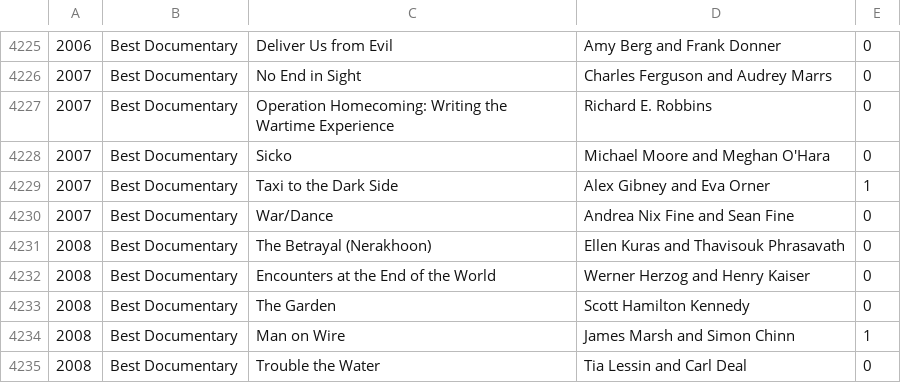
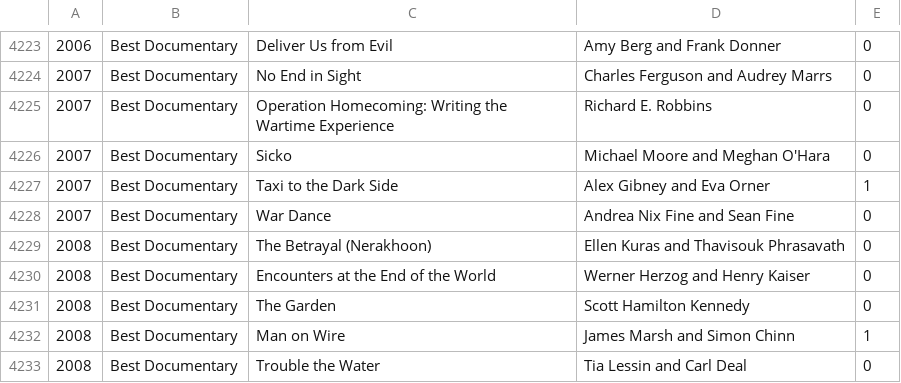
Before and after one commit to tgh/FiLTH, a CSV file: data/oscarsOfCategory.csv, drawn as a sheet; only a part is shown, gaps mark what is left out; the diff covers the shown part only.

```diff
--- a/data/oscarsOfCategory.csv
+++ b/data/oscarsOfCategory.csv
@@ -4229,3 +4227,3 @@
 2007,Best Documentary,Taxi to the Dark Side,Alex Gibney and Eva Orner,1
-2007,Best Documentary,War/Dance,Andrea Nix Fine and Sean Fine,0
+2007,Best Documentary,War Dance,Andrea Nix Fine and Sean Fine,0
 2008,Best Documentary,The Betrayal (Nerakhoon),Ellen Kuras and Thavisouk Phrasavath,0
```
Also changed, not shown: 2 removed rows and 8 edited cells elsewhere in this file, 1 other file.
